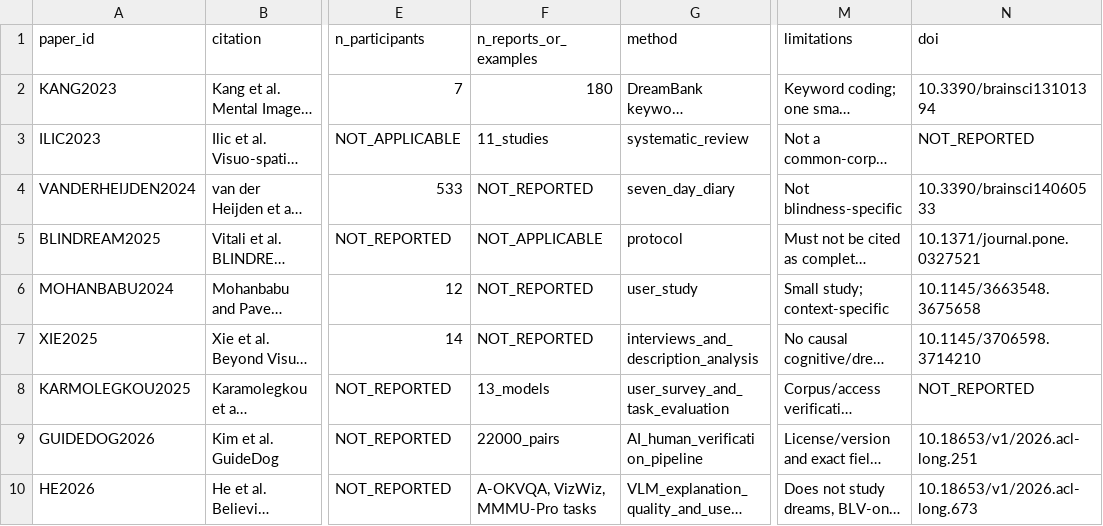
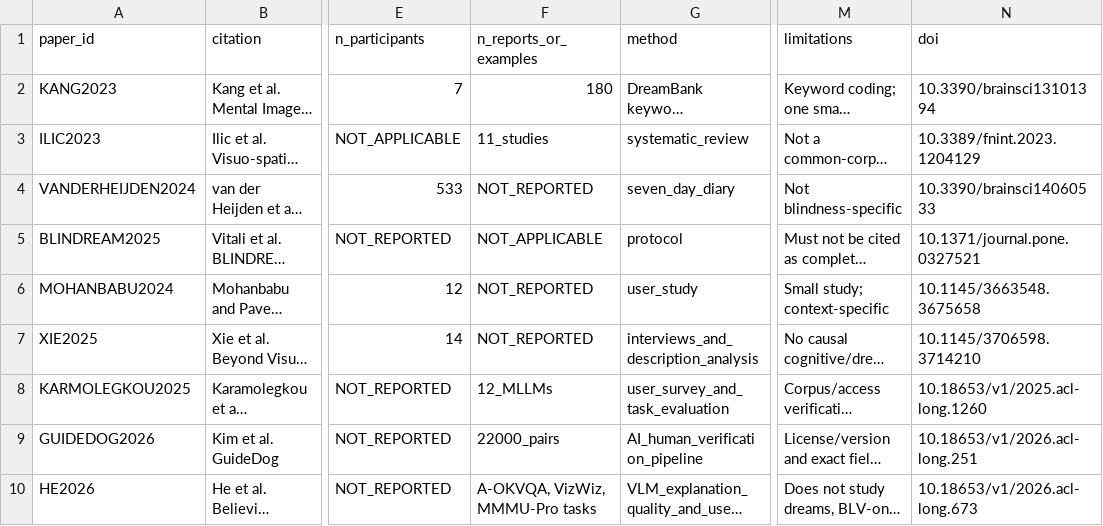
Before and after one commit to taechasith/WhatBlindPeopleDream-inAIage, a CSV file: NEW_EVIDENCE_2023_2027.csv, drawn as a sheet; only a part is shown, gaps mark what is left out; long unchanged cells end in …; the diff covers the shown part only; the diff names each change by its address in the sheet, - before the commit and + after, or states it on an @@ line.

```diff
--- a/NEW_EVIDENCE_2023_2027.csv
+++ b/NEW_EVIDENCE_2023_2027.csv
-N3 (doi): NOT_REPORTED
+N3 (doi): 10.3389/fnint.2023.1204129
-F8 (n_reports_or_examples): 13_models
+F8 (n_reports_or_examples): 12_MLLMs
-N8 (doi): NOT_REPORTED
+N8 (doi): 10.18653/v1/2025.acl-long.1260
```
Also changed, not shown: 4 added rows elsewhere in this file, NOVELTY_MATRIX.csv, literature/candidate_library.csv, 5 other files.
